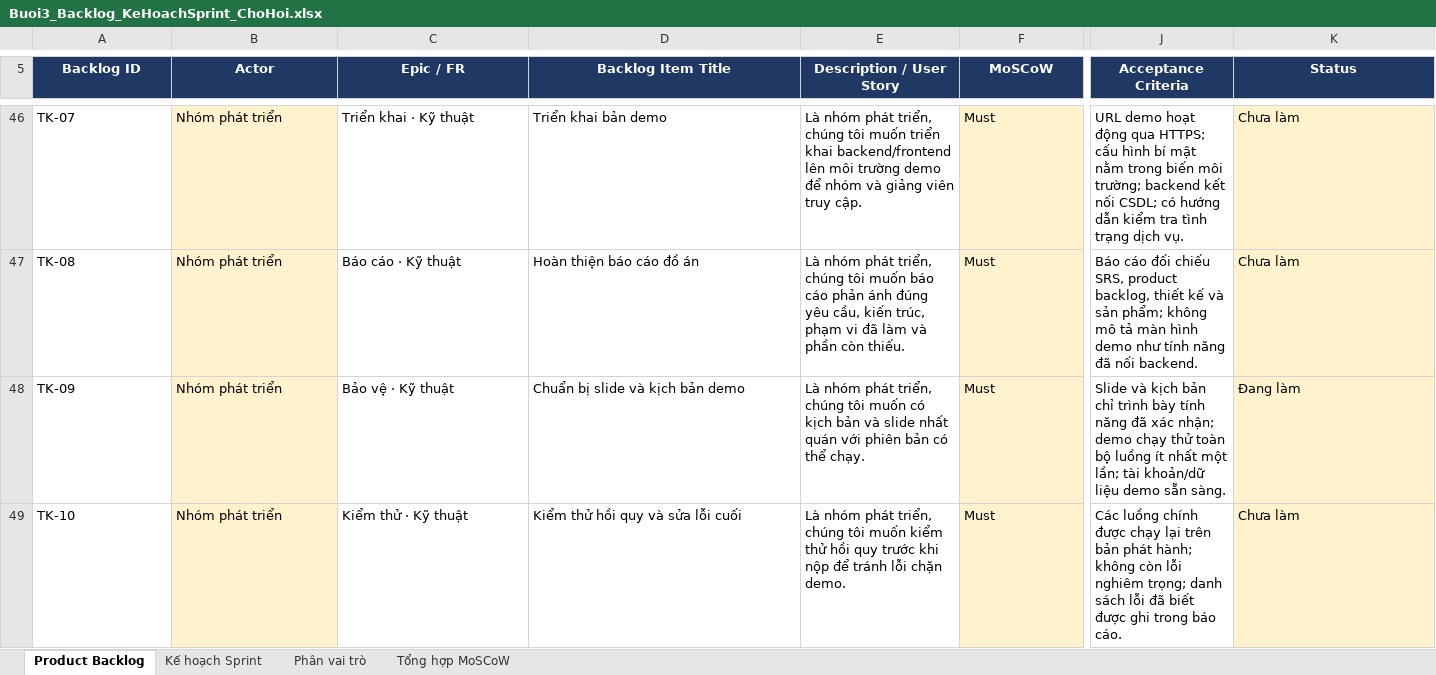
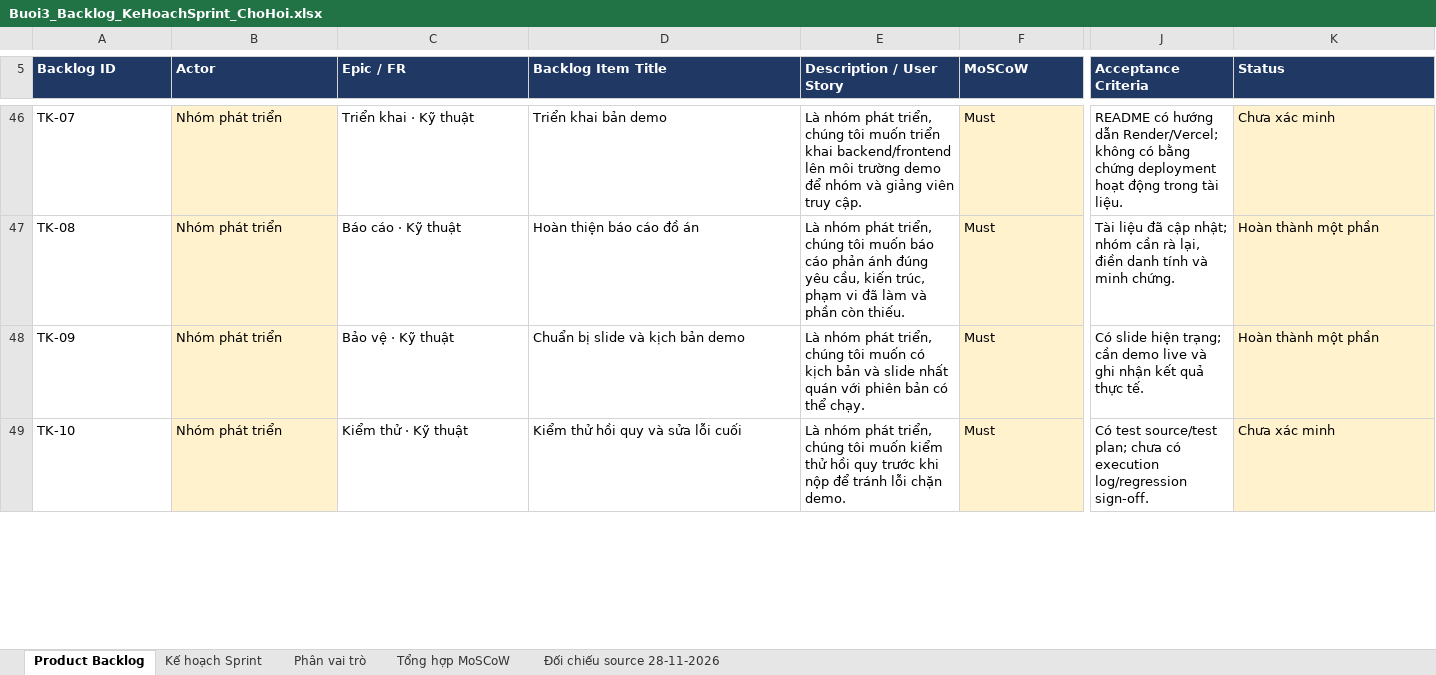
Before and after one commit to long191105/student-parttime-marketplace, an Excel workbook: docs/Buoi3_Backlog_KeHoachSprint_ChoHoi.xlsx, sheet Product Backlog, drawn as a sheet; only a part is shown, gaps mark what is left out; values as stored, in another font and other column widths than the file's, no borders; conditional formats not drawn; the diff covers the shown part only; the diff names each change by its address in the sheet, - before the commit and + after, or states it on an @@ line.

Commit message:
update báo cáo vi phạm và tài liệu docs

```diff
--- a/docs/Buoi3_Backlog_KeHoachSprint_ChoHoi.xlsx (sheet Product Backlog)
+++ b/docs/Buoi3_Backlog_KeHoachSprint_ChoHoi.xlsx (sheet Product Backlog)
+sheet tab: Đối chiếu source 28-11-2026
-A5:K5 alignment: center
+A5:K5 alignment: left
-J46 (Acceptance Criteria): URL demo hoạt động qua HTTPS; cấu hình bí mật nằm trong biến môi trường; backend kết nối CSDL; có hướng dẫn kiểm tra tình trạng dịch vụ.
+J46 (Acceptance Criteria): README có hướng dẫn Render/Vercel; không có bằng chứng deployment hoạt động trong tài liệu.
-K46 (Status): Chưa làm
+K46 (Status): Chưa xác minh
-J47 (Acceptance Criteria): Báo cáo đối chiếu SRS, product backlog, thiết kế và sản phẩm; không mô tả màn hình demo như tính năng đã nối backend.
+J47 (Acceptance Criteria): Tài liệu đã cập nhật; nhóm cần rà lại, điền danh tính và minh chứng.
-K47 (Status): Chưa làm
+K47 (Status): Hoàn thành một phần
-J48 (Acceptance Criteria): Slide và kịch bản chỉ trình bày tính năng đã xác nhận; demo chạy thử toàn bộ luồng ít nhất một lần; tài khoản/dữ liệu demo sẵn sàng.
+J48 (Acceptance Criteria): Có slide hiện trạng; cần demo live và ghi nhận kết quả thực tế.
-K48 (Status): Đang làm
+K48 (Status): Hoàn thành một phần
-J49 (Acceptance Criteria): Các luồng chính được chạy lại trên bản phát hành; không còn lỗi nghiêm trọng; danh sách lỗi đã biết được ghi trong báo cáo.
+J49 (Acceptance Criteria): Có test source/test plan; chưa có execution log/regression sign-off.
-K49 (Status): Chưa làm
+K49 (Status): Chưa xác minh
```
Also changed, not shown: 76 edited cells and cell formats elsewhere in this sheet, sheet Kế hoạch Sprint, sheet Tổng hợp MoSCoW, sheet Phân vai trò, 54 other files.
